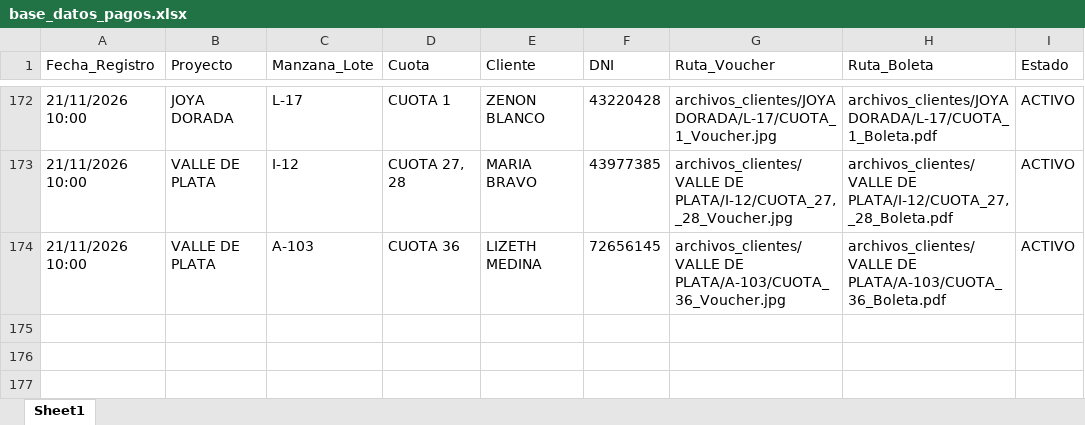
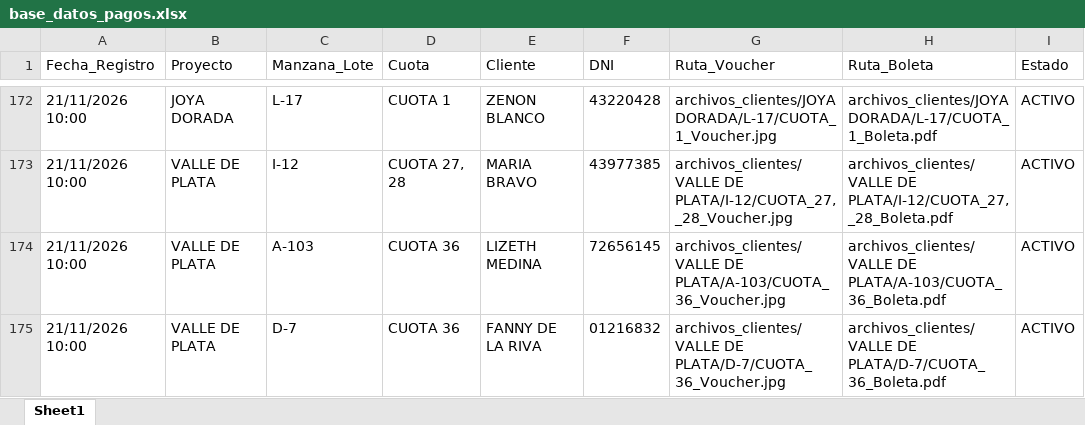
Before and after one commit to bryanflowers10-prog/portal-cobranzas-gr, an Excel workbook: base_datos_pagos.xlsx, sheet Sheet1, drawn as a sheet; only a part is shown, gaps mark what is left out; values as stored, in another font and other column widths than the file's, no borders; the diff names each change by its address in the sheet, - before the commit and + after, or states it on an @@ line.

```diff
--- a/base_datos_pagos.xlsx (sheet Sheet1)
+++ b/base_datos_pagos.xlsx (sheet Sheet1)
+row 175: 21/11/2026 10:00 | VALLE DE PLATA | D-7 | CUOTA 36 | FANNY DE LA RIVA | 01216832 | archivos_clientes/VALLE DE PLATA/D-7/CUOTA_36_Voucher.jpg | archivos_clientes/VALLE DE PLATA/D-7/CUOTA_36_Boleta.pdf | ACTIVO
```
Also changed, not shown: 2 other files.
